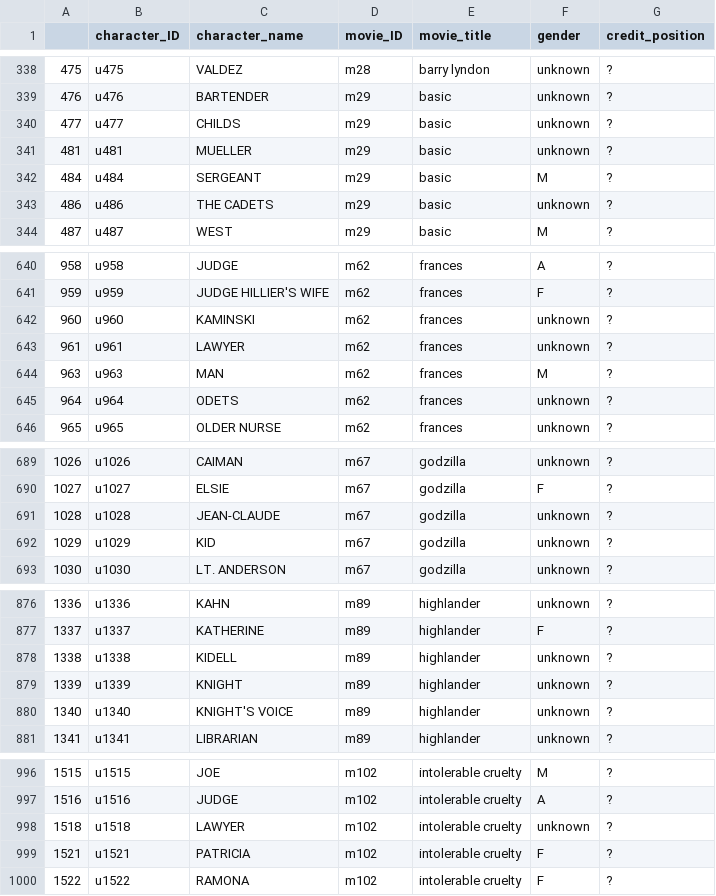
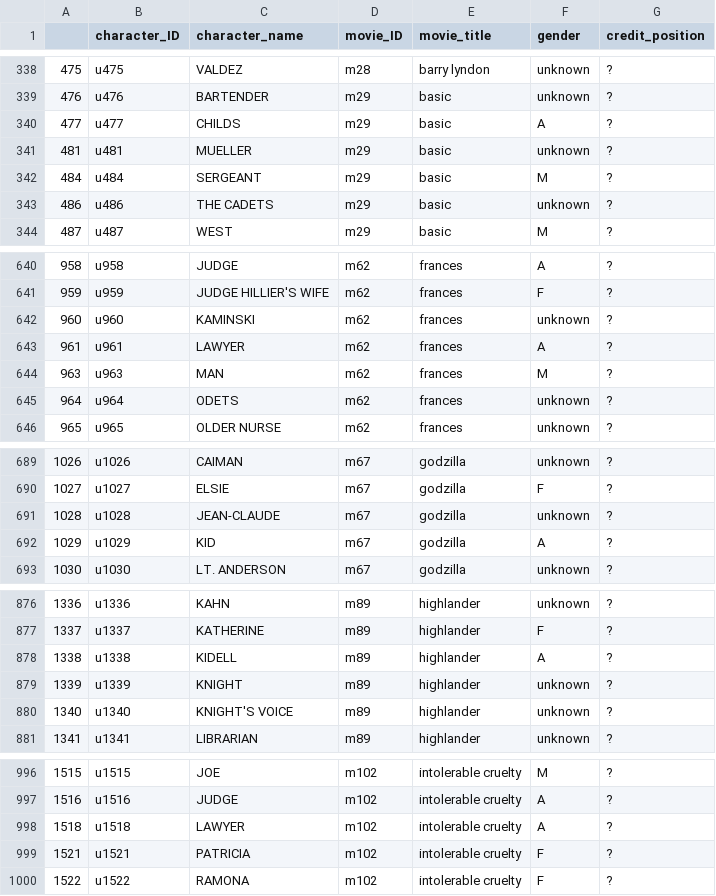
Before and after one commit to Data-Science-for-Linguists-2023/Movie-Gender-Dialogue-Analysis, a CSV file: new_data/characters_df.csv, drawn as a sheet; only a part is shown, gaps mark what is left out; the diff covers the shown part only.

```diff
--- a/new_data/characters_df.csv
+++ b/new_data/characters_df.csv
@@ -339,3 +339,3 @@
 476,u476,BARTENDER,m29,basic,unknown,?
-477,u477,CHILDS,m29,basic,unknown,?
+477,u477,CHILDS,m29,basic,A,?
 481,u481,MUELLER,m29,basic,unknown,?
@@ -642,3 +642,3 @@
 960,u960,KAMINSKI,m62,frances,unknown,?
-961,u961,LAWYER,m62,frances,unknown,?
+961,u961,LAWYER,m62,frances,A,?
 963,u963,MAN,m62,frances,M,?
@@ -691,3 +691,3 @@
 1028,u1028,JEAN-CLAUDE,m67,godzilla,unknown,?
-1029,u1029,KID,m67,godzilla,unknown,?
+1029,u1029,KID,m67,godzilla,A,?
 1030,u1030,LT. ANDERSON,m67,godzilla,unknown,?
@@ -877,3 +877,3 @@
 1337,u1337,KATHERINE,m89,highlander,F,?
-1338,u1338,KIDELL,m89,highlander,unknown,?
+1338,u1338,KIDELL,m89,highlander,A,?
 1339,u1339,KNIGHT,m89,highlander,unknown,?
@@ -997,3 +997,3 @@
 1516,u1516,JUDGE,m102,intolerable cruelty,A,?
-1518,u1518,LAWYER,m102,intolerable cruelty,unknown,?
+1518,u1518,LAWYER,m102,intolerable cruelty,A,?
 1521,u1521,PATRICIA,m102,intolerable cruelty,F,?
```
Also changed, not shown: 31 edited cells elsewhere in this file, 1 other file.
